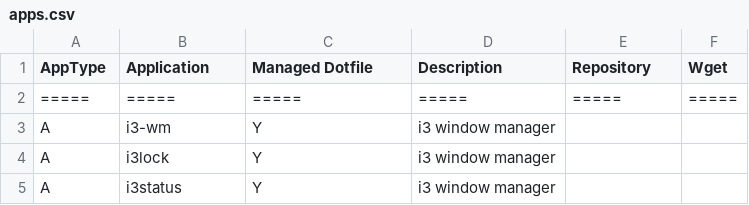
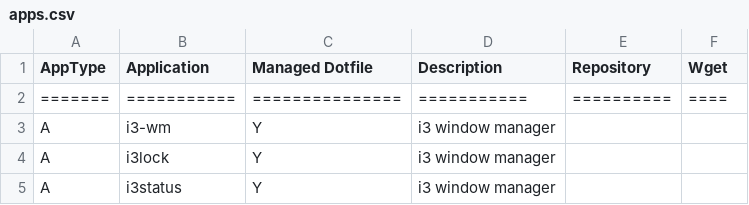
Before and after one commit to gutelfuldead/dotfiles, a CSV file: apps.csv, drawn as a sheet; only a part is shown; removed rows and columns are numbered as before the commit, all else as after; the diff names each change by its address in the sheet, - before the commit and + after, or states it on an @@ line.

```diff
--- a/apps.csv
+++ b/apps.csv
-row 2: ===== | ===== | ===== | ===== | ===== | =====
+row 2: ======= | =========== | =============== | =========== | ========== | ====
```
Also changed, not shown: 3 other files.
